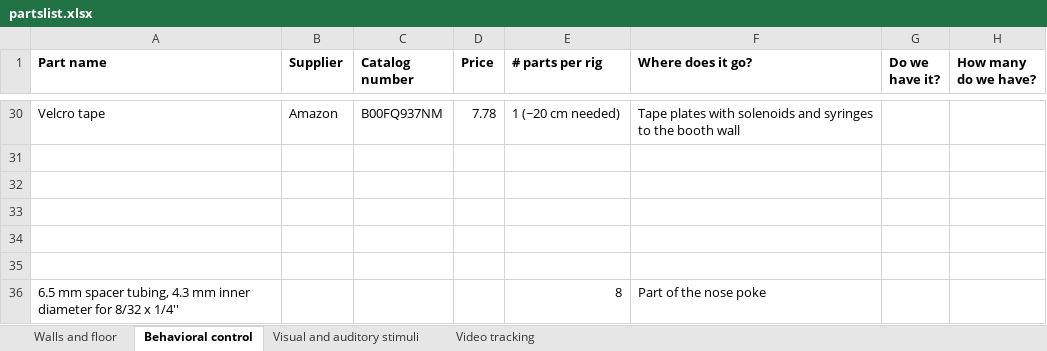
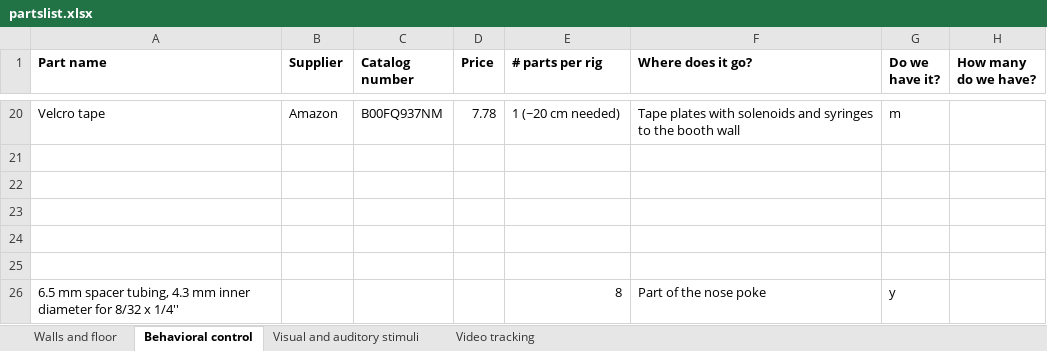
Before and after one commit to churchlandlab/chipmunk, an Excel workbook: partslist.xlsx, sheet Behavioral control, drawn as a sheet; only a part is shown, gaps mark what is left out; values as stored, in another font and other column widths than the file's, no borders; conditional formats not drawn; addresses are those after the commit; the diff covers the shown part only; the diff names each change by its address in the sheet, - before the commit and + after, or states it on an @@ line.

```diff
--- a/partslist.xlsx (sheet Behavioral control)
+++ b/partslist.xlsx (sheet Behavioral control)
-G20 (Do we have it?): (empty)
+G20 (Do we have it?): m
-G26 (Do we have it?): (empty)
+G26 (Do we have it?): y
```
Also changed, not shown: 10 removed rows and 26 edited cells elsewhere in this sheet, sheet Walls and floor, sheet Visual and auditory stimuli.
